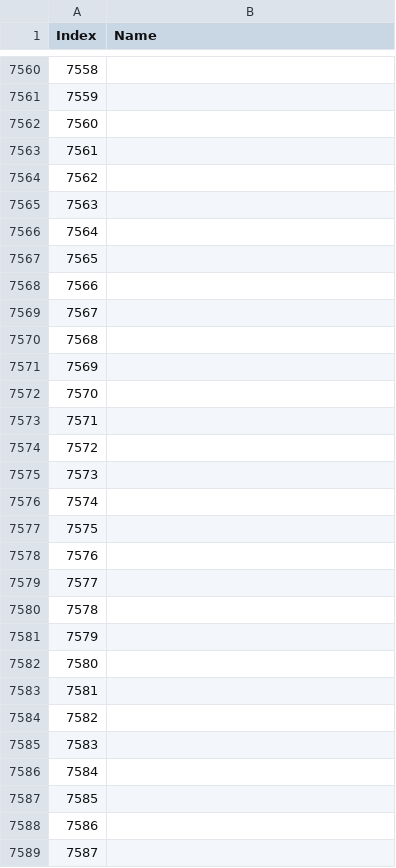
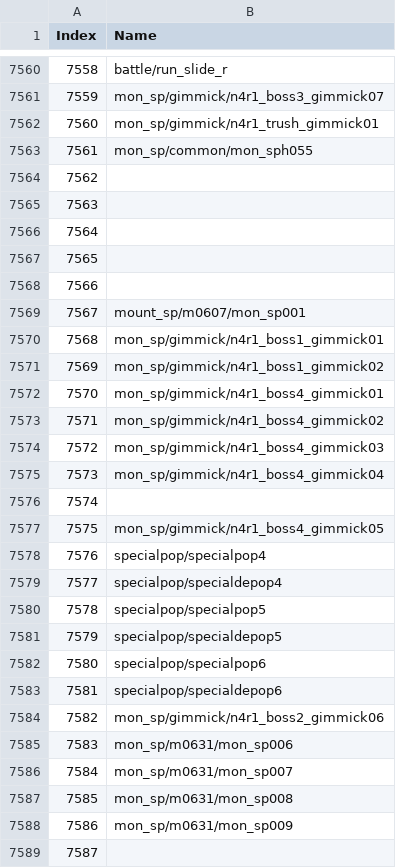
Before and after one commit to imchillin/SSTool, a CSV file: FFXIVTool/Resources/actiontimeline.csv, drawn as a sheet; only a part is shown, gaps mark what is left out; the diff covers the shown part only.

```diff
--- a/FFXIVTool/Resources/actiontimeline.csv
+++ b/FFXIVTool/Resources/actiontimeline.csv
@@ -7560,5 +7560,5 @@ Index, Name
-7558,""
-7559,""
-7560,""
-7561,""
+7558,"battle/run_slide_r"
+7559,"mon_sp/gimmick/n4r1_boss3_gimmick07"
+7560,"mon_sp/gimmick/n4r1_trush_gimmick01"
+7561,"mon_sp/common/mon_sph055"
 7562,""
@@ -7568,22 +7568,22 @@ Index, Name
 7566,""
-7567,""
-7568,""
-7569,""
-7570,""
-7571,""
-7572,""
-7573,""
+7567,"mount_sp/m0607/mon_sp001"
+7568,"mon_sp/gimmick/n4r1_boss1_gimmick01"
+7569,"mon_sp/gimmick/n4r1_boss1_gimmick02"
+7570,"mon_sp/gimmick/n4r1_boss4_gimmick01"
+7571,"mon_sp/gimmick/n4r1_boss4_gimmick02"
+7572,"mon_sp/gimmick/n4r1_boss4_gimmick03"
+7573,"mon_sp/gimmick/n4r1_boss4_gimmick04"
 7574,""
-7575,""
-7576,""
-7577,""
-7578,""
-7579,""
-7580,""
-7581,""
-7582,""
-7583,""
-7584,""
-7585,""
-7586,""
+7575,"mon_sp/gimmick/n4r1_boss4_gimmick05"
+7576,"specialpop/specialpop4"
+7577,"specialpop/specialdepop4"
+7578,"specialpop/specialpop5"
+7579,"specialpop/specialdepop5"
+7580,"specialpop/specialpop6"
+7581,"specialpop/specialdepop6"
+7582,"mon_sp/gimmick/n4r1_boss2_gimmick06"
+7583,"mon_sp/m0631/mon_sp006"
+7584,"mon_sp/m0631/mon_sp007"
+7585,"mon_sp/m0631/mon_sp008"
+7586,"mon_sp/m0631/mon_sp009"
 7587,""
```
Also changed, not shown: 20 added rows and 85 edited cells elsewhere in this file, 3 other files.
